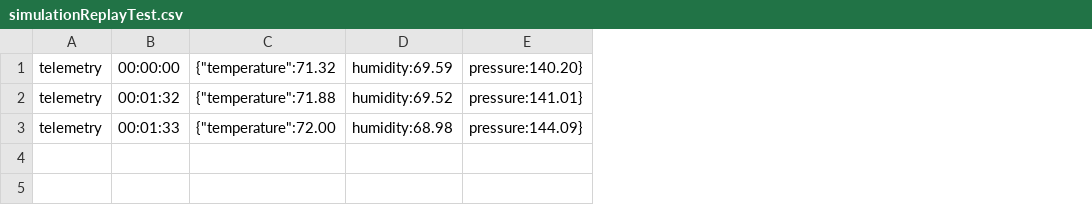
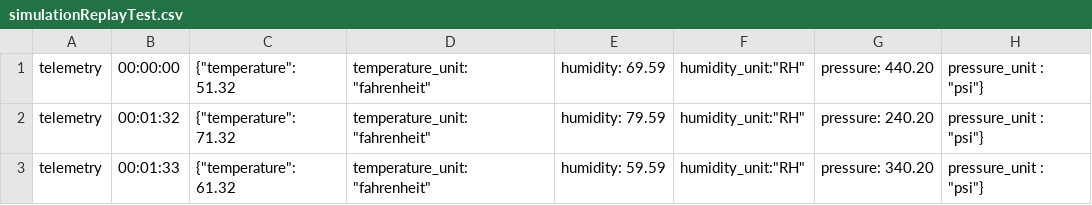
Before and after one commit to Azure/device-simulation-dotnet, a CSV file: Services/data/devicemodels/simulationReplayTest.csv, drawn as a sheet; removed rows and columns are numbered as before the commit, all else as after; the diff names each change by its address in the sheet, - before the commit and + after, or states it on an @@ line.

```diff
--- a/Services/data/devicemodels/simulationReplayTest.csv
+++ b/Services/data/devicemodels/simulationReplayTest.csv
-column C, rows 1-3: {"temperature":71.32 | {"temperature":71.88 | {"temperature":72.00
-column D, rows 1-3: humidity:69.59 | humidity:69.52 | humidity:68.98
-column E, rows 1-3: pressure:140.20} | pressure:141.01} | pressure:144.09}
+column C, rows 1-3: {"temperature": 51.32 | {"temperature": 71.32 | {"temperature": 61.32
+column D, rows 1-3: all temperature_unit: "fahrenheit"
+column E, rows 1-3: humidity: 69.59 | humidity: 79.59 | humidity: 59.59
+column F, rows 1-3: all humidity_unit:"RH"
+column G, rows 1-3: pressure: 440.20 | pressure: 240.20 | pressure: 340.20
+column H, rows 1-3: all pressure_unit : "psi"}
```
Also changed, not shown: 4 other files.
